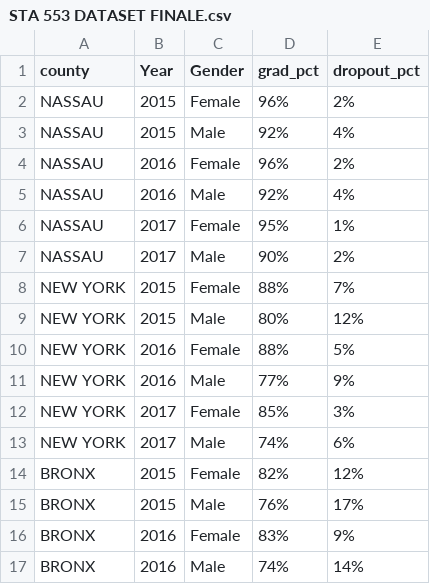
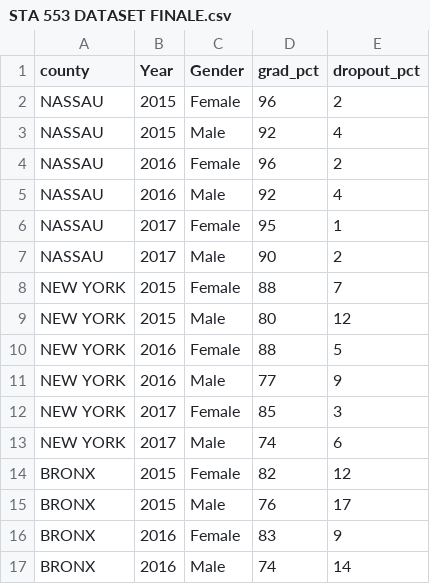
Before and after one commit to johnbehr23/sta553, a CSV file: STA 553 DATASET FINALE.csv, drawn as a sheet; only a part is shown; the diff covers the shown part only.

Commit message:
Update STA 553 DATASET FINALE.csv

```diff
--- a/STA 553 DATASET FINALE.csv
+++ b/STA 553 DATASET FINALE.csv
@@ -1,17 +1,17 @@
 county,Year,Gender,grad_pct,dropout_pct
-NASSAU,2015,Female,96%,2%
-NASSAU,2015,Male,92%,4%
-NASSAU,2016,Female,96%,2%
-NASSAU,2016,Male,92%,4%
-NASSAU,2017,Female,95%,1%
-NASSAU,2017,Male,90%,2%
-NEW YORK,2015,Female,88%,7%
-NEW YORK,2015,Male,80%,12%
-NEW YORK,2016,Female,88%,5%
-NEW YORK,2016,Male,77%,9%
-NEW YORK,2017,Female,85%,3%
-NEW YORK,2017,Male,74%,6%
-BRONX,2015,Female,82%,12%
-BRONX,2015,Male,76%,17%
-BRONX,2016,Female,83%,9%
-BRONX,2016,Male,74%,14%
+NASSAU,2015,Female,96,2
+NASSAU,2015,Male,92,4
+NASSAU,2016,Female,96,2
+NASSAU,2016,Male,92,4
+NASSAU,2017,Female,95,1
+NASSAU,2017,Male,90,2
+NEW YORK,2015,Female,88,7
+NEW YORK,2015,Male,80,12
+NEW YORK,2016,Female,88,5
+NEW YORK,2016,Male,77,9
+NEW YORK,2017,Female,85,3
+NEW YORK,2017,Male,74,6
+BRONX,2015,Female,82,12
+BRONX,2015,Male,76,17
+BRONX,2016,Female,83,9
+BRONX,2016,Male,74,14
```
Also changed, not shown: 28 edited cells elsewhere in this file.
